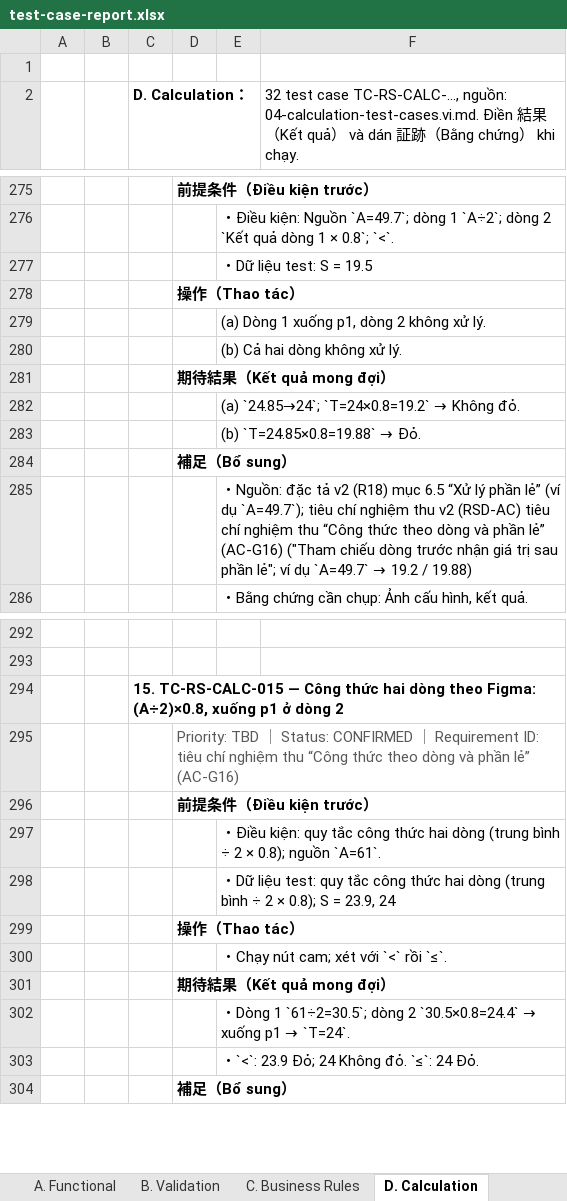
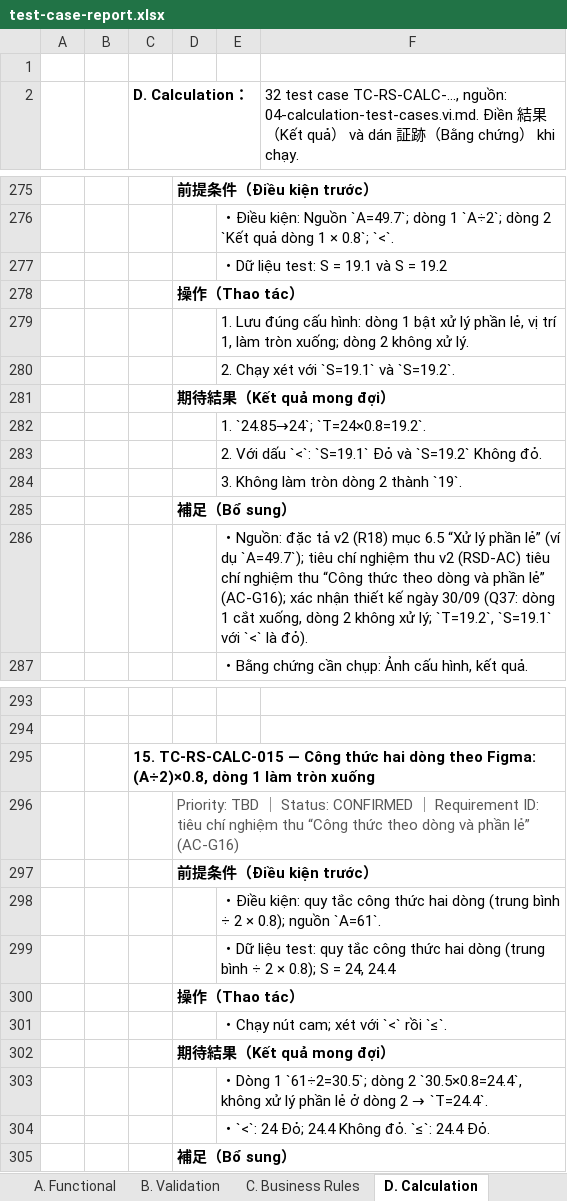
Before and after one commit to TryHand-Co-Ltd/blend-context, an Excel workbook: features/RC-001-red-score/docs/v2/test-spec/test-case-report.xlsx, sheet D. Calculation, drawn as a sheet; only a part is shown, gaps mark what is left out; values as stored, in another font and other column widths than the file's, no borders; addresses are those after the commit; the diff names each change by its address in the sheet, - before the commit and + after, or states it on an @@ line.

Commit message:
Update coverage matrix and test case report: Adjust total test cases from 208 to 210, revise counts in various categories, and update related calculations. Modify test case report Excel file to reflect changes.

```diff
--- a/features/RC-001-red-score/docs/v2/test-spec/test-case-report.xlsx (sheet D. Calculation)
+++ b/features/RC-001-red-score/docs/v2/test-spec/test-case-report.xlsx (sheet D. Calculation)
-E277: ・Dữ liệu test: S = 19.5
+E277: ・Dữ liệu test: S = 19.1 và S = 19.2
-E279: (a) Dòng 1 xuống p1, dòng 2…
+E279: 1. Lưu đúng cấu hình: dòng 1 bật xử lý phần lẻ, vị trí 1, làm tròn xuống; dòng 2…
-E280: (b) Cả hai dòng không xử lý.
+E280: 2. Chạy xét với `S=19.1` và `S=19.2`.
@@ E282: (a) `24.85→24`; `T=24×0.8=19.2` → Không đỏ. → 1. `24.85→24`; `T=24×0.8=19.2`. @@
@@ E283: (b) `T=24.85×0.8=19.88` → Đỏ. → 2. Với dấu `<`: `S=19.1` Đỏ và `S=19.2` Không đỏ. @@
+row 284:  |  |  |  | 3. Không làm tròn dòng 2 thành `19`.
@@ E286: …phần lẻ” (AC-G16) ("Tham chiếu dòng trước nhận giá trị sau phần lẻ"; ví dụ `A=49.7` → 19.2 / 19.88) → …phần lẻ” (AC-G16); xác nhận thiết kế ngày 30/09 (Q37: dòng 1 cắt xuống, dòng 2 không xử lý; `T=19.2`, `S=19.1` với `<` là đỏ). @@
-C295 (D. Calculation：): …Figma: (A÷2)×0.8, xuống p1 ở dòng 2
+C295 (D. Calculation：): …Figma: (A÷2)×0.8, dòng 1 làm tròn xuống
-E299: …S = 23.9, 24
+E299: …S = 24, 24.4
@@ E303: …dòng 2 `30.5×0.8=24.4` → xuống p1 → `T=24`. → …dòng 2 `30.5×0.8=24.4`, không xử lý phần lẻ ở dòng 2 → `T=24.4`. @@
-E304: ・`<`: 23.9 Đỏ; 24 Không đỏ. `≤`: 24 Đỏ.
+E304: ・`<`: 24 Đỏ; 24.4 Không đỏ. `≤`: 24.4 Đỏ.
```
Also changed, not shown: sheet C. Business Rules, sheet E. UI・Visual, sheet G. Data・Persistence, sheet A. Functional, 9 other files.
